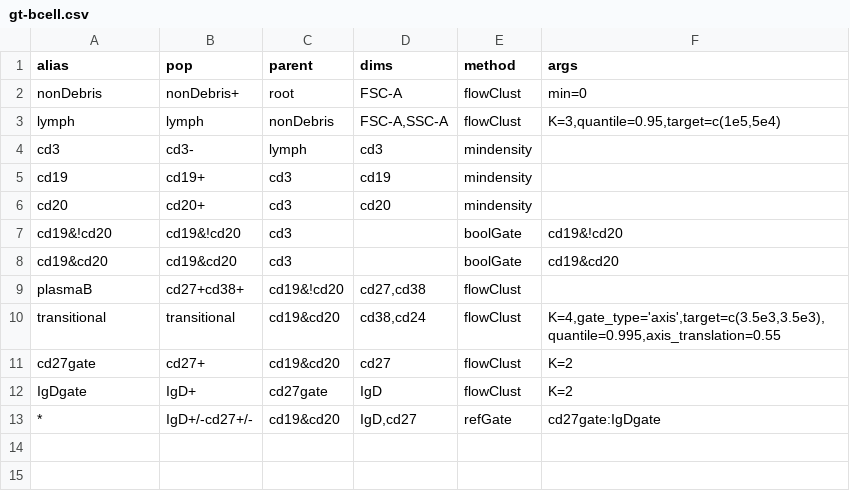
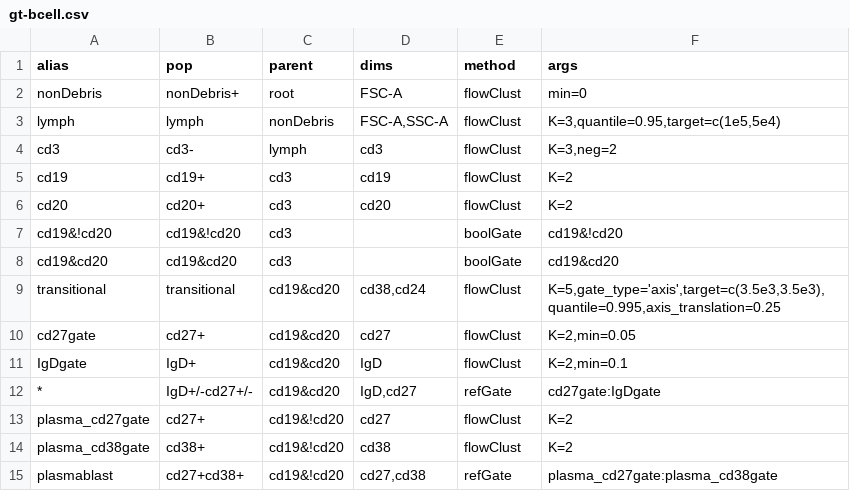
Before and after one commit to RGLab/flowcap3, a CSV file: gt-bcell.csv, drawn as a sheet.

```diff
--- a/gt-bcell.csv
+++ b/gt-bcell.csv
@@ -3,11 +3,13 @@
 "lymph","lymph","nonDebris","FSC-A,SSC-A","flowClust","K=3,quantile=0.95,target=c(1e5,5e4)"
-"cd3","cd3-","lymph","cd3","mindensity"
-"cd19","cd19+","cd3","cd19","mindensity"
-"cd20","cd20+","cd3","cd20","mindensity"
+"cd3","cd3-","lymph","cd3","flowClust","K=3,neg=2"
+"cd19","cd19+","cd3","cd19","flowClust","K=2"
+"cd20","cd20+","cd3","cd20","flowClust","K=2"
 "cd19&!cd20","cd19&!cd20","cd3",,"boolGate","cd19&!cd20"
 "cd19&cd20","cd19&cd20","cd3",,"boolGate","cd19&cd20"
-"plasmaB","cd27+cd38+","cd19&!cd20","cd27,cd38","flowClust",
-"transitional","transitional","cd19&cd20","cd38,cd24","flowClust","K=4,gate_type='axis',target=c(3.5e3,3.5e3),quantile=0.995,axis_translation=0.55"
-"cd27gate","cd27+","cd19&cd20","cd27","flowClust","K=2"
-"IgDgate","IgD+","cd27gate","IgD","flowClust","K=2"
+"transitional","transitional","cd19&cd20","cd38,cd24","flowClust","K=5,gate_type='axis',target=c(3.5e3,3.5e3),quantile=0.995,axis_translation=0.25"
+"cd27gate","cd27+","cd19&cd20","cd27","flowClust","K=2,min=0.05"
+"IgDgate","IgD+","cd19&cd20","IgD","flowClust","K=2,min=0.1"
 "*","IgD+/-cd27+/-","cd19&cd20","IgD,cd27","refGate","cd27gate:IgDgate"
+"plasma_cd27gate","cd27+","cd19&!cd20","cd27","flowClust","K=2"
+"plasma_cd38gate","cd38+","cd19&!cd20","cd38","flowClust","K=2"
+"plasmablast","cd27+cd38+","cd19&!cd20","cd27,cd38","refGate","plasma_cd27gate:plasma_cd38gate"
```
Also changed, not shown: 10 other files.
